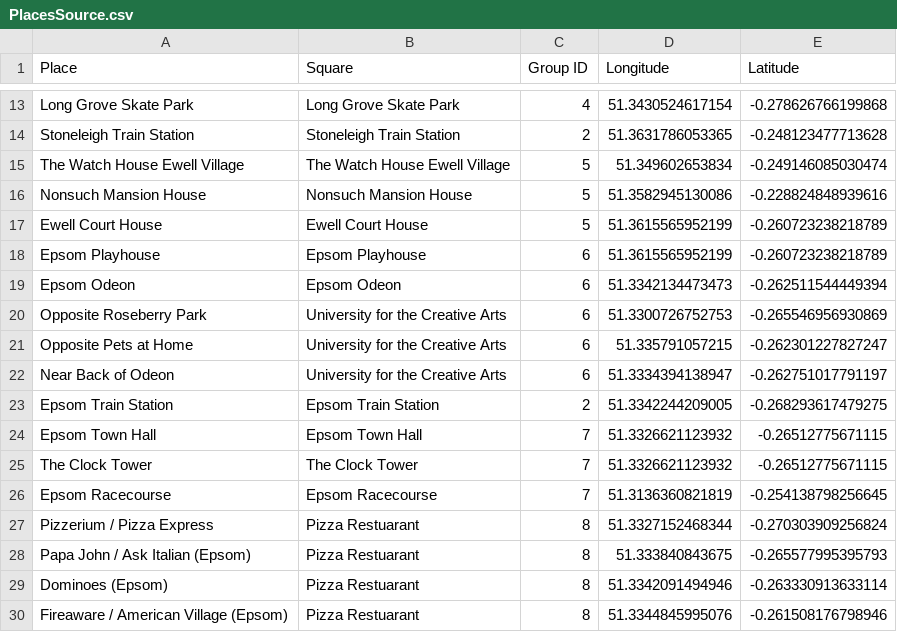
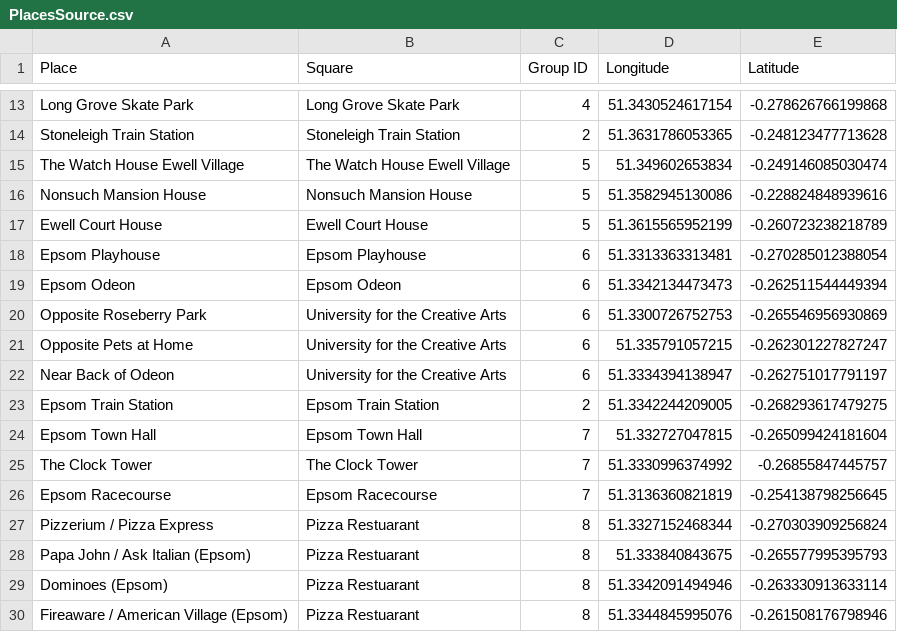
Before and after one commit to HenryGinn/MonopolyRun, a CSV file: Data/PlacesSource.csv, drawn as a sheet; only a part is shown, gaps mark what is left out.

```diff
--- a/Data/PlacesSource.csv
+++ b/Data/PlacesSource.csv
@@ -17,3 +17,3 @@ Nonsuch Mansion House,Nonsuch Mansion House,5,51.3582945130086,-0.22882484893961
 Ewell Court House,Ewell Court House,5,51.3615565952199,-0.260723238218789
-Epsom Playhouse,Epsom Playhouse,6,51.3615565952199,-0.260723238218789
+Epsom Playhouse,Epsom Playhouse,6,51.3313363313481,-0.270285012388054
 Epsom Odeon,Epsom Odeon,6,51.3342134473473,-0.262511544449394
@@ -23,4 +23,4 @@ Near Back of Odeon,University for the Creative Arts,6,51.3334394138947,-0.262751
 Epsom Train Station,Epsom Train Station,2,51.3342244209005,-0.268293617479275
-Epsom Town Hall,Epsom Town Hall,7,51.3326621123932,-0.26512775671115
-The Clock Tower,The Clock Tower,7,51.3326621123932,-0.26512775671115
+Epsom Town Hall,Epsom Town Hall,7,51.332727047815,-0.265099424181604
+The Clock Tower,The Clock Tower,7,51.3330996374992,-0.26855847445757
 Epsom Racecourse,Epsom Racecourse,7,51.3136360821819,-0.254138798256645
```
Also changed, not shown: Data/Layers.csv, 4 other files.
